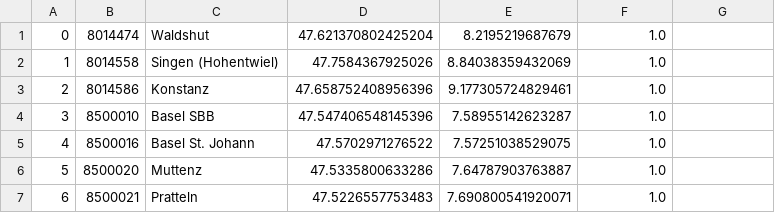
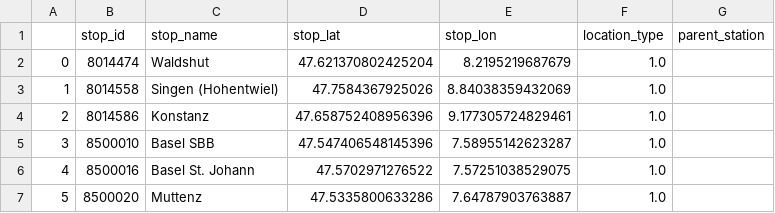
Before and after one commit to jimmymadon/sbb-surprise, a CSV file: train_stations_data.csv, drawn as a sheet; only a part is shown; the shorter side is filled out with more unchanged rows; the diff names each change by its address in the sheet, - before the commit and + after, or states it on an @@ line.

Commit message:
move data processing to app.py

```diff
--- a/train_stations_data.csv
+++ b/train_stations_data.csv
+row 1:  | stop_id | stop_name | stop_lat | stop_lon | location_type | parent_station
```
Also changed, not shown: 3 other files.
